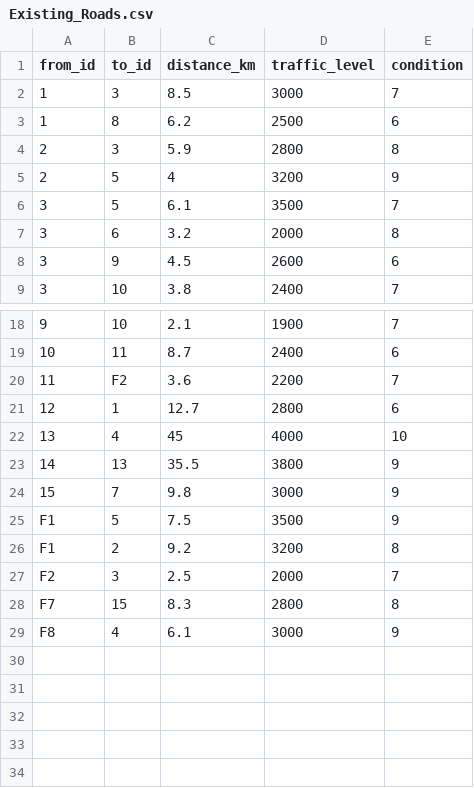
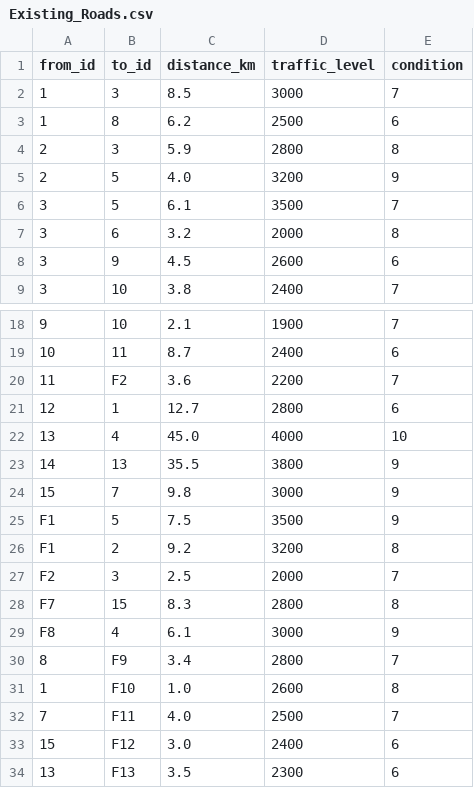
Before and after one commit to AmRo1011/runtime-terror-transportation-system, a CSV file: shared/data/Existing_Roads.csv, drawn as a sheet; only a part is shown, gaps mark what is left out; the diff names each change by its address in the sheet, - before the commit and + after, or states it on an @@ line.

Commit message:
Update MST, greedy optimization, and data files

```diff
--- a/shared/data/Existing_Roads.csv
+++ b/shared/data/Existing_Roads.csv
-C5 (distance_km): 4
+C5 (distance_km): 4.0
-C22 (distance_km): 45
+C22 (distance_km): 45.0
+row 30: 8 | F9 | 3.4 | 2800 | 7
+row 31: 1 | F10 | 1.0 | 2600 | 8
+row 32: 7 | F11 | 4.0 | 2500 | 7
+row 33: 15 | F12 | 3.0 | 2400 | 6
+row 34: 13 | F13 | 3.5 | 2300 | 6
```
Also changed, not shown: shared/cleaned_data/cleaned_Existing_Roads.csv, 16 other files.
